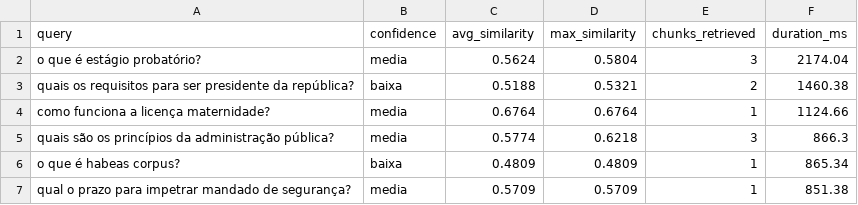
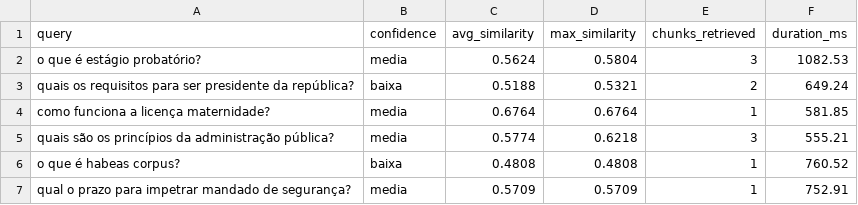
Before and after one commit to prof-ramos/BotSalinha, a CSV file: metricas/qualidade_rag.csv, drawn as a sheet.

```diff
--- a/metricas/qualidade_rag.csv
+++ b/metricas/qualidade_rag.csv
@@ -1,7 +1,7 @@
 query,confidence,avg_similarity,max_similarity,chunks_retrieved,duration_ms
-o que é estágio probatório?,media,0.5624,0.5804,3,2174.04
-quais os requisitos para ser presidente da república?,baixa,0.5188,0.5321,2,1460.38
-como funciona a licença maternidade?,media,0.6764,0.6764,1,1124.66
-quais são os princípios da administração pública?,media,0.5774,0.6218,3,866.3
-o que é habeas corpus?,baixa,0.4809,0.4809,1,865.34
-qual o prazo para impetrar mandado de segurança?,media,0.5709,0.5709,1,851.38
+o que é estágio probatório?,media,0.5624,0.5804,3,1082.53
+quais os requisitos para ser presidente da república?,baixa,0.5188,0.5321,2,649.24
+como funciona a licença maternidade?,media,0.6764,0.6764,1,581.85
+quais são os princípios da administração pública?,media,0.5774,0.6218,3,555.21
+o que é habeas corpus?,baixa,0.4808,0.4808,1,760.52
+qual o prazo para impetrar mandado de segurança?,media,0.5709,0.5709,1,752.91
```
Also changed, not shown: metricas/performance_geral.csv, metricas/performance_rag_componentes.csv, 6 other files.
